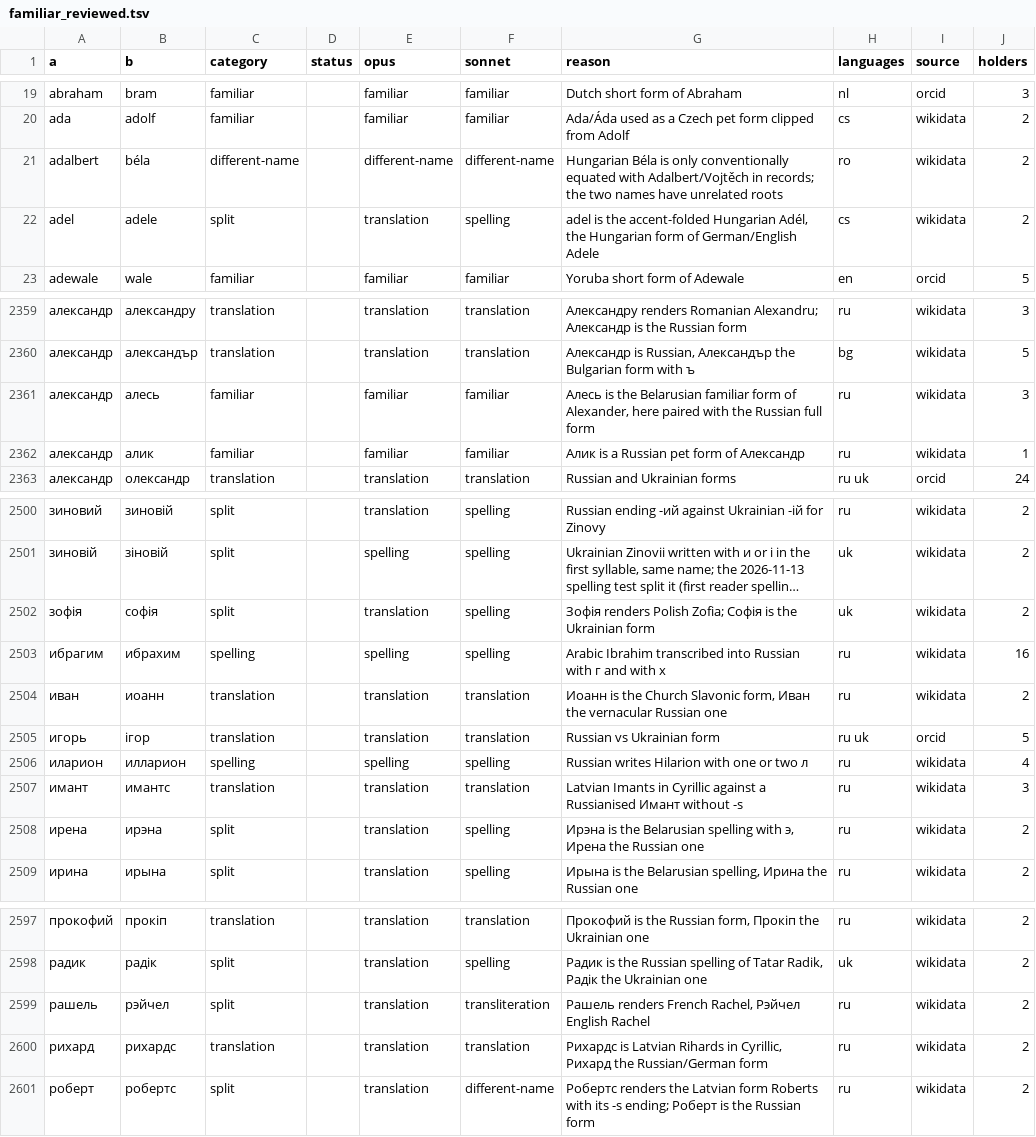
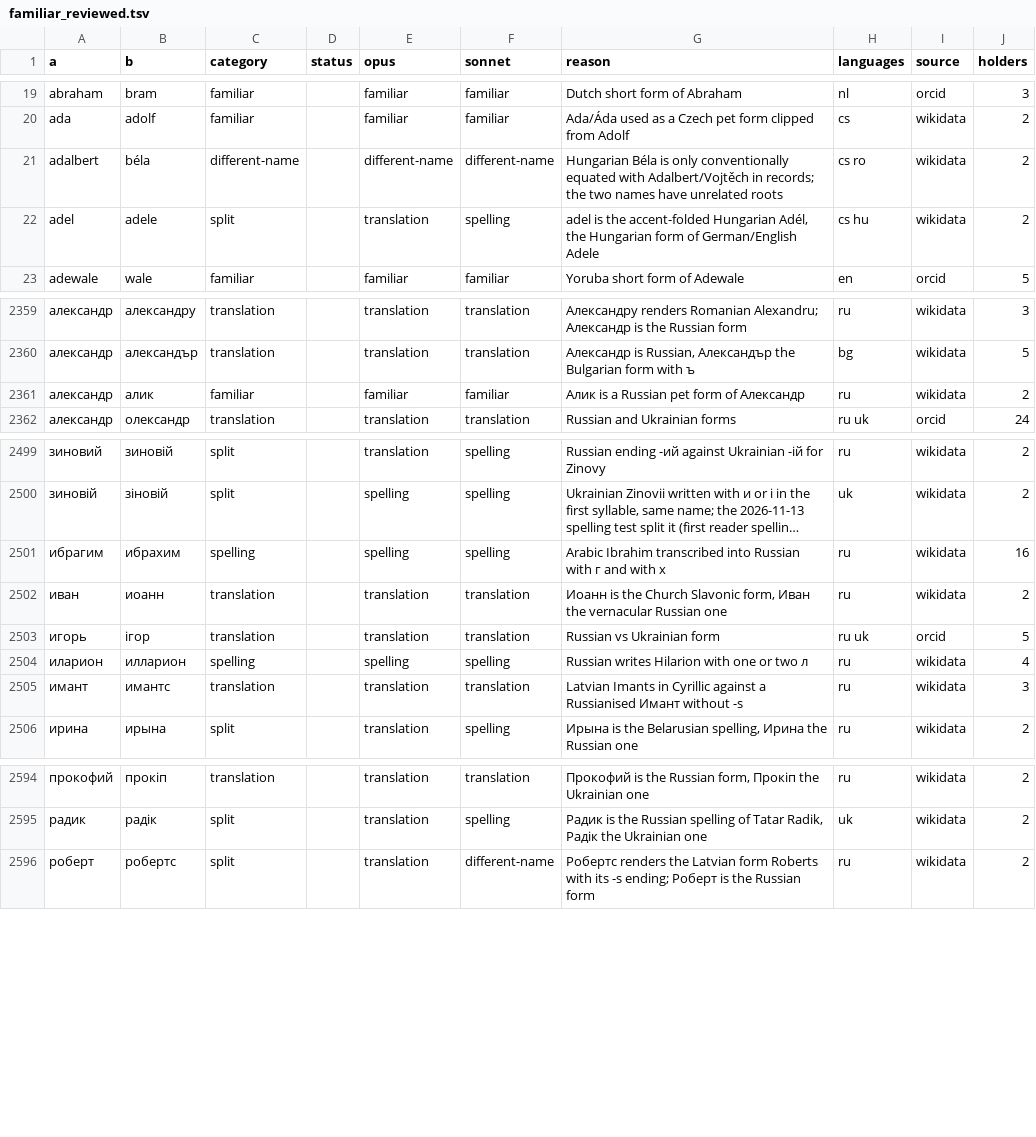
Before and after one commit to derek73/python-nameparser, a TSV file: tools/vocab/familiar_reviewed.tsv, drawn as a sheet; only a part is shown, gaps mark what is left out; long unchanged cells end in …; removed rows and columns are numbered as before the commit, all else as after; the diff covers the shown part only; the diff names each change by its address in the sheet, - before the commit and + after, or states it on an @@ line.

```diff
--- a/tools/vocab/familiar_reviewed.tsv
+++ b/tools/vocab/familiar_reviewed.tsv
-H21 (languages): ro
+H21 (languages): cs ro
-H22 (languages): cs
+H22 (languages): cs hu
-row 2361: александр | алесь | familiar |  | familiar | familiar | Алесь is the Belarusian familiar form of Alexander, here paired with the Russian full form | ru | wikidata | 3
-J2361 (holders): 1
+J2361 (holders): 2
-row 2502: зофія | софія | split |  | translation | spelling | Зофія renders Polish Zofia; Софія is the Ukrainian form | uk | wikidata | 2
-row 2508: ирена | ирэна | split |  | translation | spelling | Ирэна is the Belarusian spelling with э, Ирена the Russian one | ru | wikidata | 2
-row 2599: рашель | рэйчел | split |  | translation | transliteration | Рашель renders French Rachel, Рэйчел English Rachel | ru | wikidata | 2
-row 2600: рихард | рихардс | translation |  | translation | translation | Рихардс is Latvian Rihards in Cyrillic, Рихард the Russian/German form | ru | wikidata | 2
```
Also changed, not shown: 25 edited cells elsewhere in this file, 13 other files.
